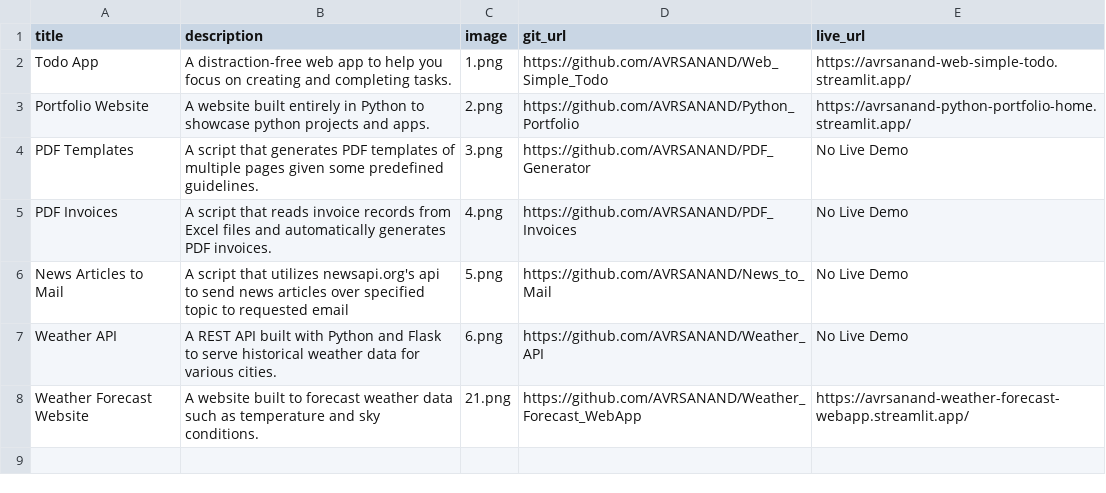
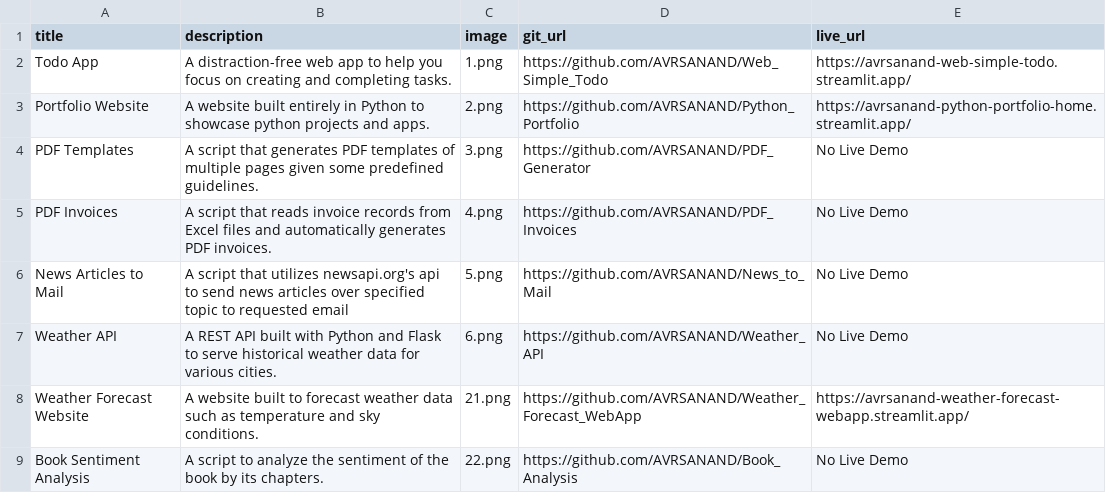
Before and after one commit to AVRSANAND/Python_Portfolio, a CSV file: current_data.csv, drawn as a sheet.

Commit message:
Added Book Sentiment Analysis Project

```diff
--- a/current_data.csv
+++ b/current_data.csv
@@ -8 +8,2 @@ Weather API;A REST API built with Python and Flask to serve historical weather d
 Weather Forecast Website;A website built to forecast weather data such as temperature and sky conditions.;21.png;https://github.com/AVRSANAND/Weather_Forecast_WebApp;https://avrsanand-weather-forecast-webapp.streamlit.app/
+Book Sentiment Analysis;A script to analyze the sentiment of the book by its chapters.;22.png;https://github.com/AVRSANAND/Book_Analysis;"No Live Demo"
```
Also changed, not shown: 1 other file.
